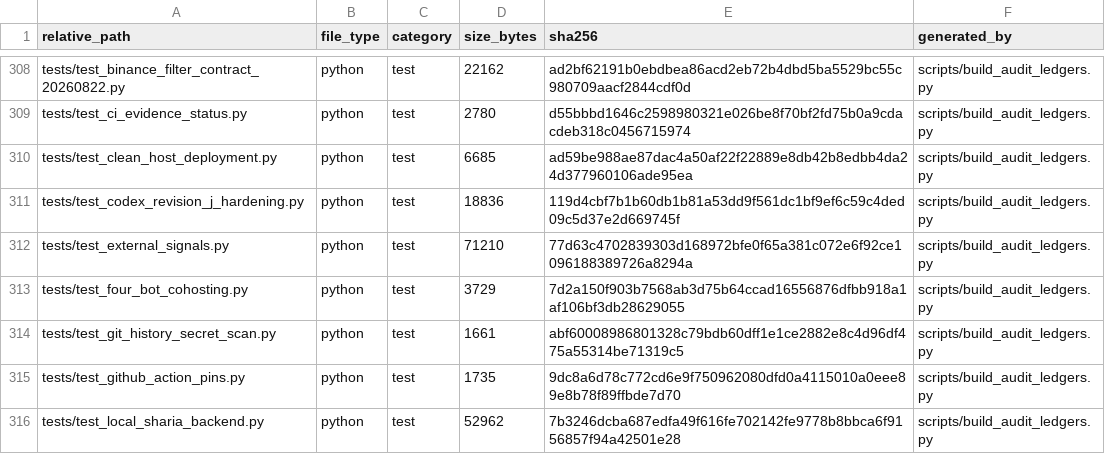
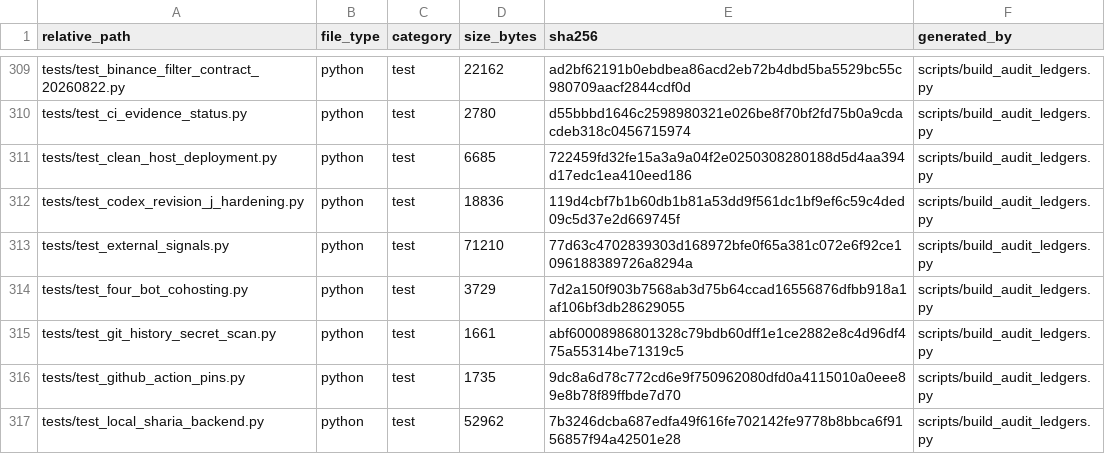
Before and after one commit to asad13-Binana/Binana-Binance-Spot-Trading-Sharia-Compliance-BOT-LIVE, a CSV file: docs/audit/FILE_REVIEW_LEDGER.csv, drawn as a sheet; only a part is shown, gaps mark what is left out; the diff covers the shown part only.

```diff
--- a/docs/audit/FILE_REVIEW_LEDGER.csv
+++ b/docs/audit/FILE_REVIEW_LEDGER.csv
@@ -309,3 +310,3 @@ tests/test_binance_filter_contract_20260822.py,python,test,22162,ad2bf62191b0ebd
 tests/test_ci_evidence_status.py,python,test,2780,d55bbbd1646c2598980321e026be8f70bf2fd75b0a9cdacdeb318c0456715974,scripts/build_audit_ledgers.py
-tests/test_clean_host_deployment.py,python,test,6685,ad59be988ae87dac4a50af22f22889e8db42b8edbb4da24d377960106ade95ea,scripts/build_audit_ledgers.py
+tests/test_clean_host_deployment.py,python,test,6685,722459fd32fe15a3a9a04f2e0250308280188d5d4aa394d17edc1ea410eed186,scripts/build_audit_ledgers.py
 tests/test_codex_revision_j_hardening.py,python,test,18836,119d4cbf7b1b60db1b81a53dd9f561dc1bf9ef6c59c4ded09c5d37e2d669745f,scripts/build_audit_ledgers.py
```
Also changed, not shown: 1 added row and 11 edited cells elsewhere in this file, 11 other files.
